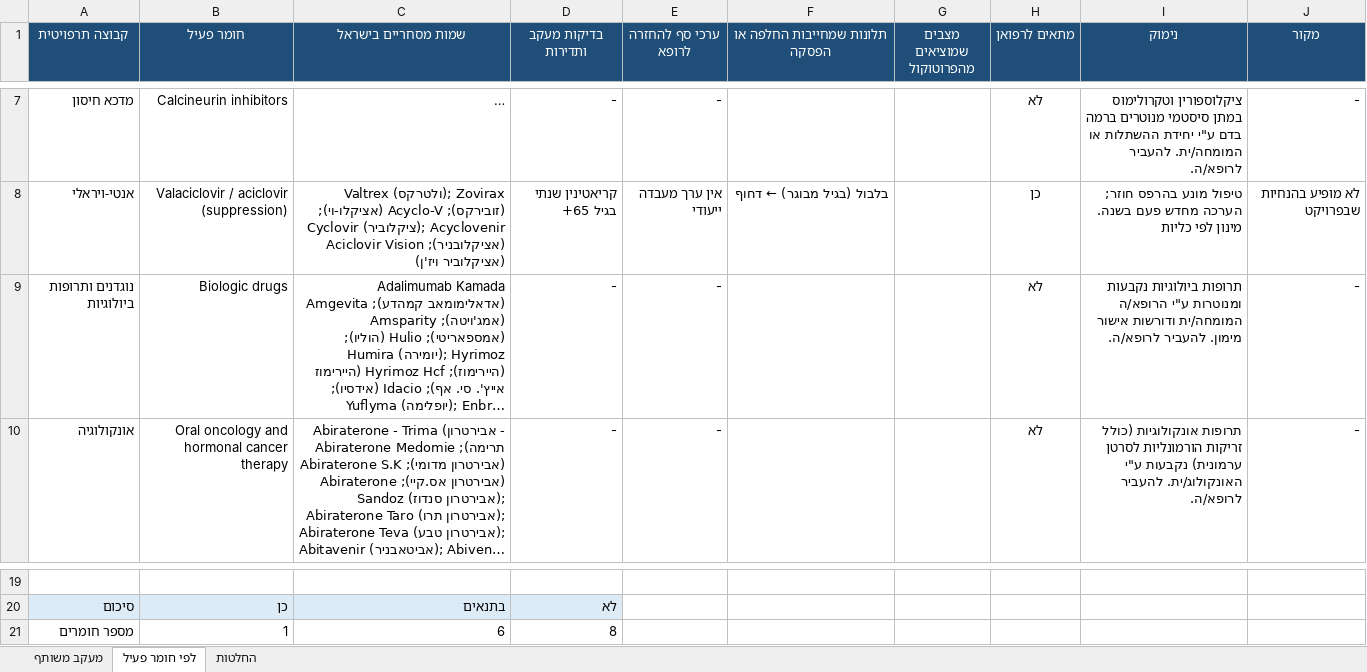
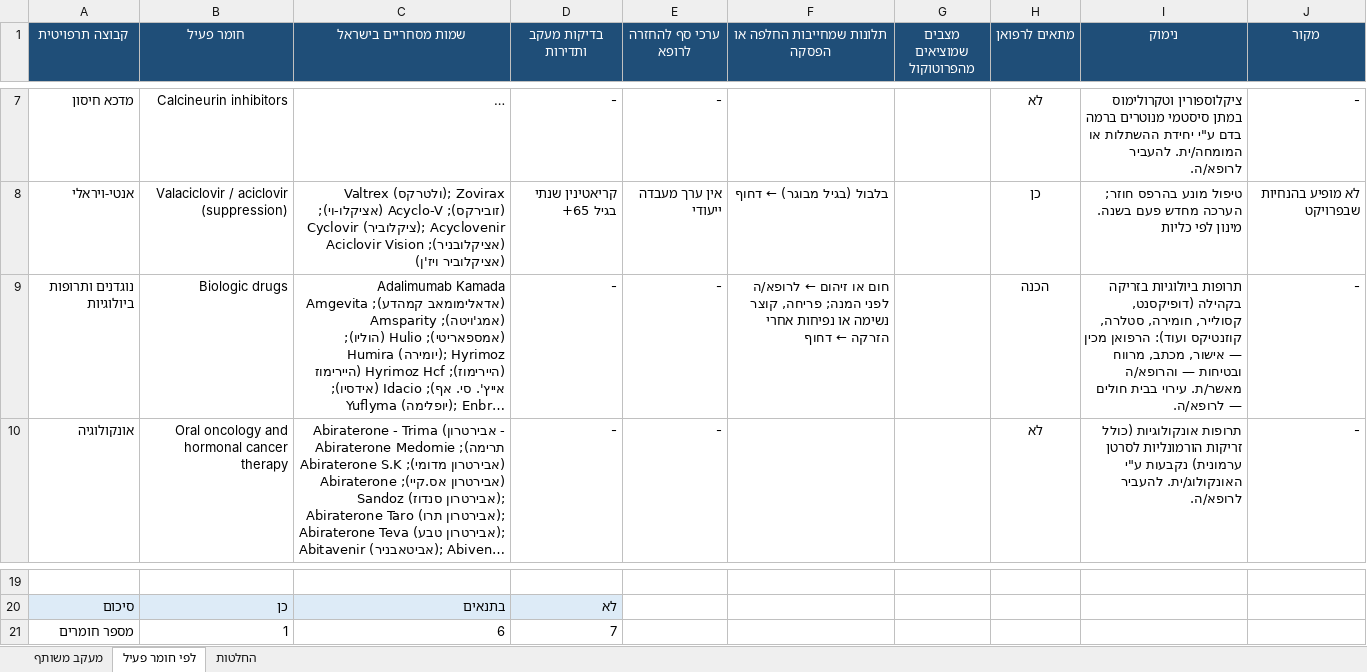
Before and after one commit to asseoy/medical_aids, an Excel workbook: protocols-rofan-immune.xlsx, sheet לפי חומר פעיל, drawn as a sheet; only a part is shown, gaps mark what is left out; long unchanged cells end in …; values as stored, in another font and other column widths than the file's, no borders; charts and pictures and conditional formats not drawn; the diff names each change by its address in the sheet, - before the commit and + after, or states it on an @@ line.

```diff
--- a/protocols-rofan-immune.xlsx (sheet לפי חומר פעיל)
+++ b/protocols-rofan-immune.xlsx (sheet לפי חומר פעיל)
-F9 (תלונות שמחייבות החלפה או הפסקה): (empty)
+F9 (תלונות שמחייבות החלפה או הפסקה): חום או זיהום ← לרופא/ה לפני המנה; פריחה, קוצר נשימה או נפיחות אחרי הזרקה ← דחוף
-H9 (מתאים לרפואן): לא
+H9 (מתאים לרפואן): הכנה
-I9 (נימוק): תרופות ביולוגיות נקבעות ומנוטרות ע"י הרופא/ה המומחה/ית ודורשות אישור מימון. להעביר לרופא/ה.
+I9 (נימוק): תרופות ביולוגיות בזריקה בקהילה (דופיקסנט, קסולייר, חומירה, סטלרה, קוזנטיקס ועוד): הרפואן מכין — אישור, מכתב, מרווח ובטיחות — והרופא/ה מאשר/ת. עירוי בבית חולים — לרופא/ה.
-D21 (בדיקות מעקב ותדירות): 8
+D21 (בדיקות מעקב ותדירות): 7
```
Also changed, not shown: sheet החלטות, protocols-rofan-blood.xlsx, protocols-rofan-cardio.xlsx, 7 other files.
